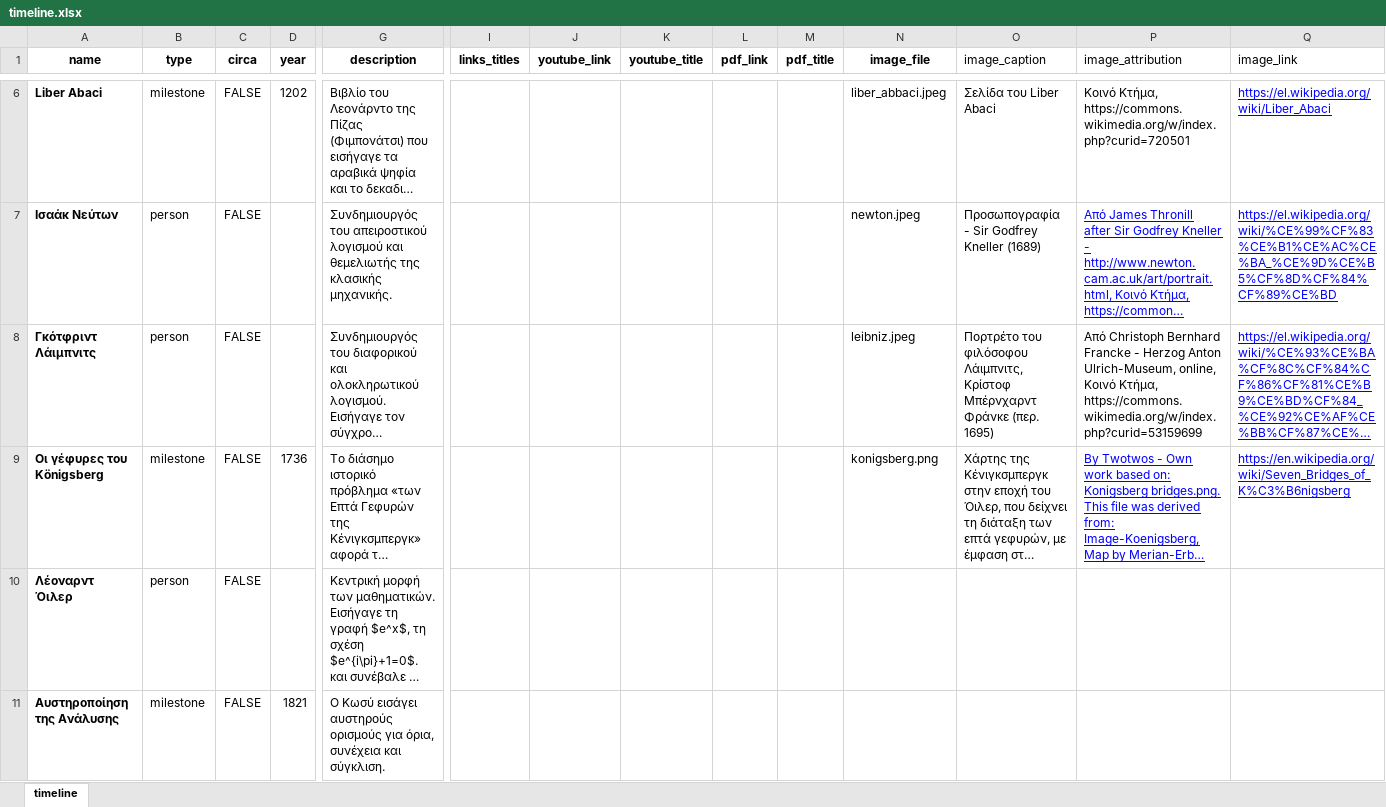
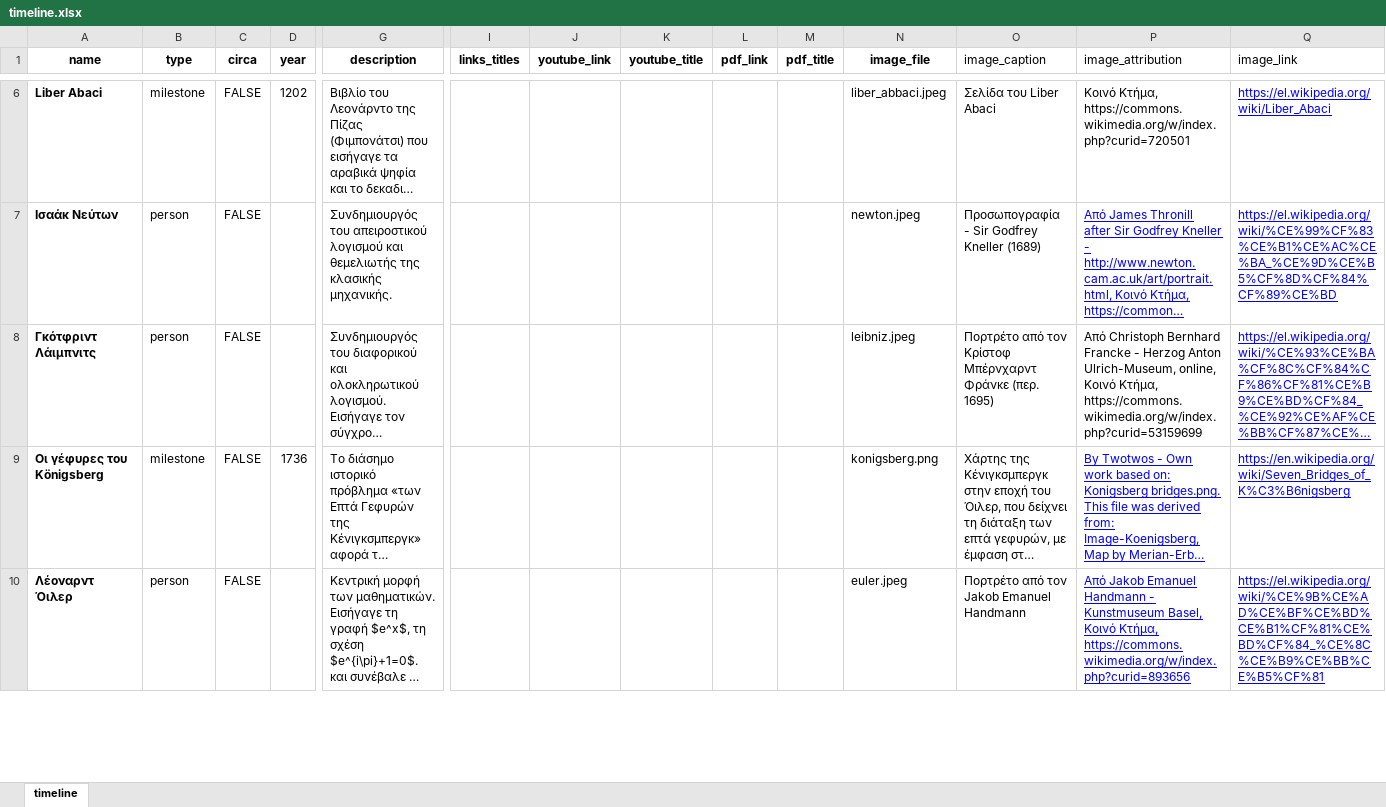
Before and after one commit to akontog/dmlt-pages, an Excel workbook: static/data/timeline.xlsx, sheet timeline, drawn as a sheet; only a part is shown, gaps mark what is left out; long unchanged cells end in …; values as stored, in another font and other column widths than the file's, no borders; charts and pictures and conditional formats not drawn; rows hold the shown columns only; the diff covers the shown part only; the diff names each change by its address in the sheet, - before the commit and + after, or states it on an @@ line.

```diff
--- a/static/data/timeline.xlsx (sheet timeline)
+++ b/static/data/timeline.xlsx (sheet timeline)
-O8 (image_caption): Πορτρέτο του φιλόσοφου Λάιμπνιτς, Κρίστοφ Μπέρνχαρντ…
+O8 (image_caption): Πορτρέτο από τον Κρίστοφ Μπέρνχαρντ…
-N10 (image_file): (empty)
+N10 (image_file): euler.jpeg
-O10 (image_caption): (empty)
+O10 (image_caption): Πορτρέτο από τον Jakob Emanuel Handmann
-P10 (image_attribution): (empty)
+P10 (image_attribution): Από Jakob Emanuel Handmann - Kunstmuseum Basel, Κοινό Κτήμα, https://commons.wikimedia.org/w/index.php?curid=893656
-Q10 (image_link): (empty)
+Q10 (image_link): https://el.wikipedia.org/wiki/%CE%9B%CE%AD%CE%BF%CE%BD%CE%B1%CF%81%CE%BD%CF%84_%CE%8C%CE%B9%CE%BB%CE%B5%CF%81
-row 11: Αυστηροποίηση της Ανάλυσης | milestone | FALSE | 1821 | Ο Κωσύ εισάγει αυστηρούς ορισμούς για όρια, συνέχεια και σύγκλιση.
```
Also changed, not shown: 1 removed row and 6 edited cells elsewhere in this sheet, charts or pictures, 16 other files.
